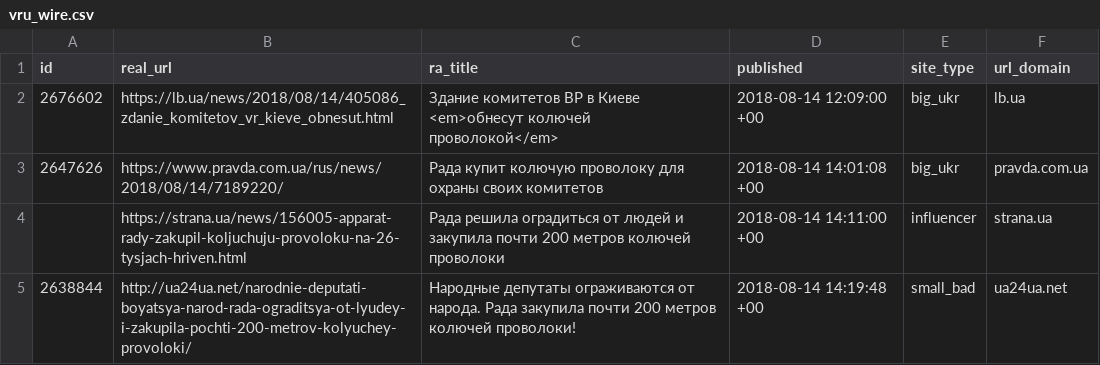
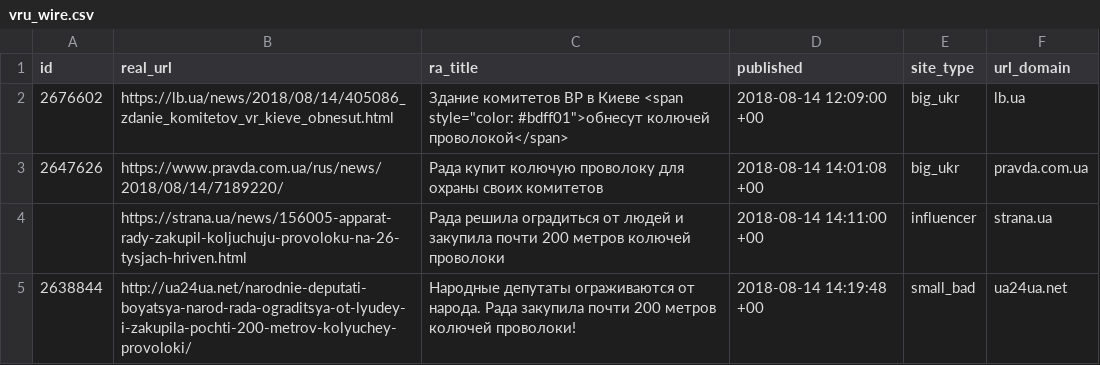
Before and after one commit to texty/manipulative_news, a CSV file: vru_wire.csv, drawn as a sheet; only a part is shown.

Commit message:
Update vru_wire.csv

```diff
--- a/vru_wire.csv
+++ b/vru_wire.csv
@@ -1,3 +1,3 @@
 id,real_url,ra_title,published,site_type,url_domain
-2676602,https://lb.ua/news/2018/08/14/405086_zdanie_komitetov_vr_kieve_obnesut.html,Здание комитетов ВР в Киеве <em>обнесут колючей проволокой</em>,2018-08-14 12:09:00 +00,big_ukr,lb.ua
+2676602,https://lb.ua/news/2018/08/14/405086_zdanie_komitetov_vr_kieve_obnesut.html,Здание комитетов ВР в Киеве <span style="color: #bdff01">обнесут колючей проволокой</span>,2018-08-14 12:09:00 +00,big_ukr,lb.ua
 2647626,https://www.pravda.com.ua/rus/news/2018/08/14/7189220/,Рада купит колючую проволоку для охраны своих комитетов,2018-08-14 14:01:08 +00,big_ukr,pravda.com.ua
```
